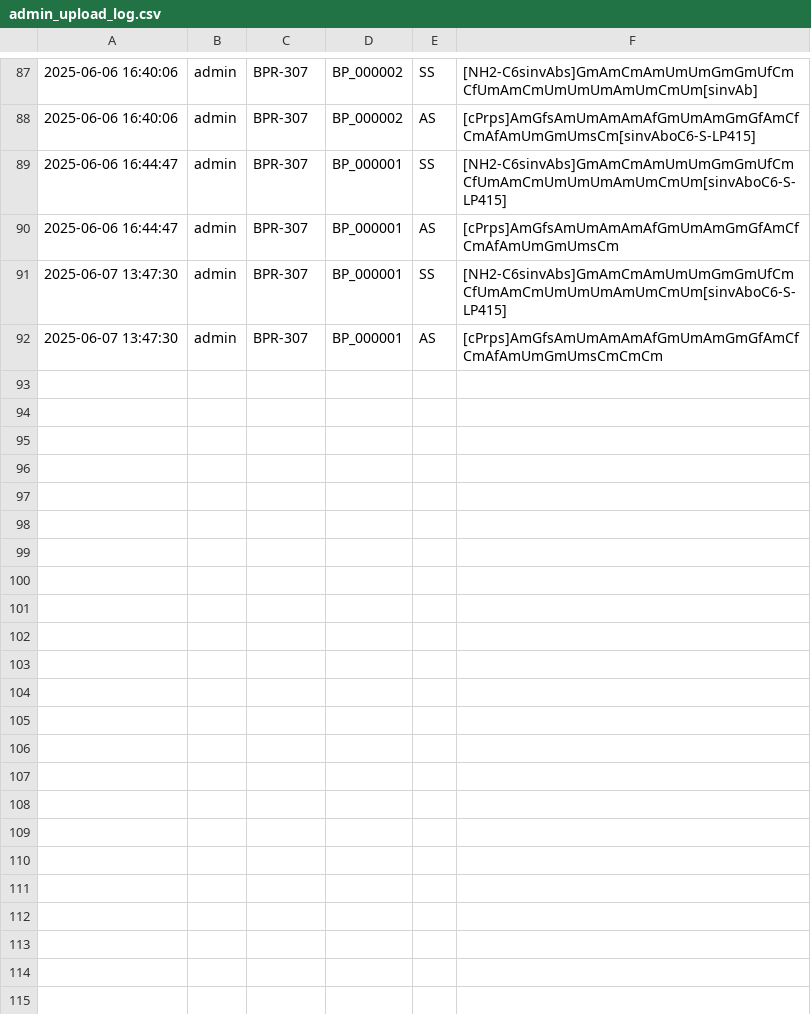
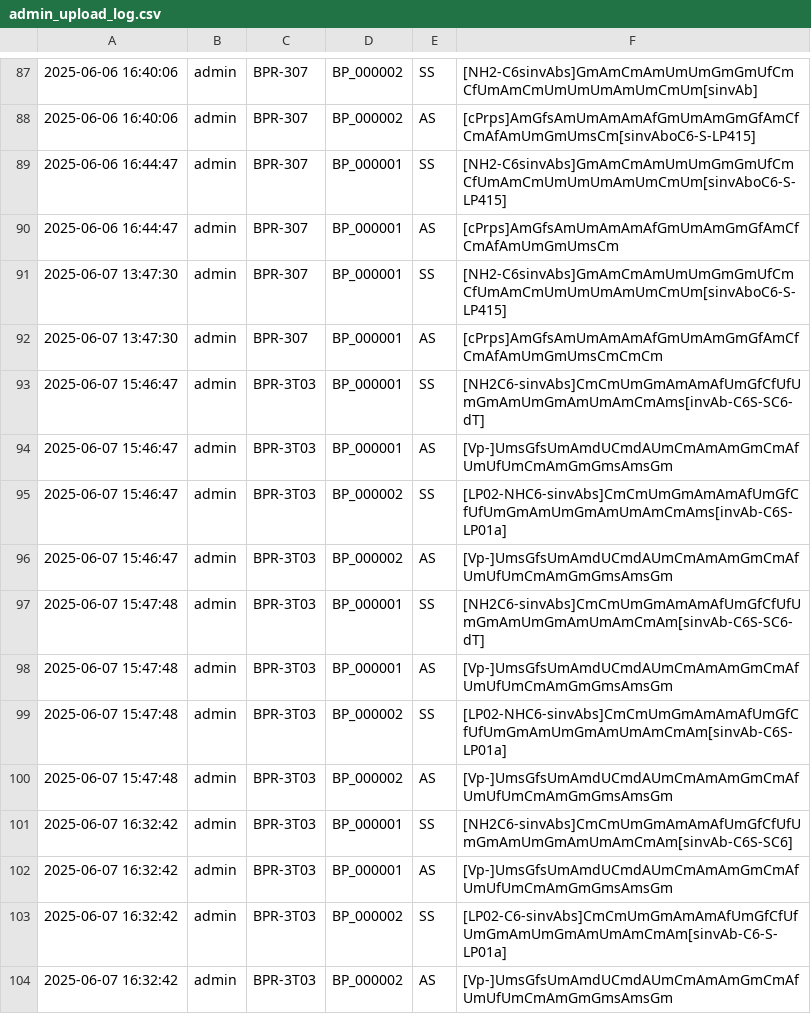
Before and after one commit to sjchen726/seq_database, a CSV file: logs/admin/admin_upload_log.csv, drawn as a sheet; only a part is shown, gaps mark what is left out.

```diff
--- a/logs/admin/admin_upload_log.csv
+++ b/logs/admin/admin_upload_log.csv
@@ -92 +92,13 @@
 2025-06-07 13:47:30,admin,BPR-307,BP_000001,AS,[cPrps]AmGfsAmUmAmAmAfGmUmAmGmGfAmCfCmAfAmUmGmUmsCmCmCm
+2025-06-07 15:46:47,admin,BPR-3T03,BP_000001,SS,[NH2C6-sinvAbs]CmCmUmGmAmAmAfUmGfCfUfUmGmAmUmGmAmUmAmCmAms[invAb-C6S-SC6-dT]
+2025-06-07 15:46:47,admin,BPR-3T03,BP_000001,AS,[Vp-]UmsGfsUmAmdUCmdAUmCmAmAmGmCmAfUmUfUmCmAmGmGmsAmsGm
+2025-06-07 15:46:47,admin,BPR-3T03,BP_000002,SS,[LP02-NHC6-sinvAbs]CmCmUmGmAmAmAfUmGfCfUfUmGmAmUmGmAmUmAmCmAms[invAb-C6S-LP01a]
+2025-06-07 15:46:47,admin,BPR-3T03,BP_000002,AS,[Vp-]UmsGfsUmAmdUCmdAUmCmAmAmGmCmAfUmUfUmCmAmGmGmsAmsGm
+2025-06-07 15:47:48,admin,BPR-3T03,BP_000001,SS,[NH2C6-sinvAbs]CmCmUmGmAmAmAfUmGfCfUfUmGmAmUmGmAmUmAmCmAm[sinvAb-C6S-SC6-dT]
+2025-06-07 15:47:48,admin,BPR-3T03,BP_000001,AS,[Vp-]UmsGfsUmAmdUCmdAUmCmAmAmGmCmAfUmUfUmCmAmGmGmsAmsGm
+2025-06-07 15:47:48,admin,BPR-3T03,BP_000002,SS,[LP02-NHC6-sinvAbs]CmCmUmGmAmAmAfUmGfCfUfUmGmAmUmGmAmUmAmCmAm[sinvAb-C6S-LP01a]
+2025-06-07 15:47:48,admin,BPR-3T03,BP_000002,AS,[Vp-]UmsGfsUmAmdUCmdAUmCmAmAmGmCmAfUmUfUmCmAmGmGmsAmsGm
+2025-06-07 16:32:42,admin,BPR-3T03,BP_000001,SS,[NH2C6-sinvAbs]CmCmUmGmAmAmAfUmGfCfUfUmGmAmUmGmAmUmAmCmAm[sinvAb-C6S-SC6]
+2025-06-07 16:32:42,admin,BPR-3T03,BP_000001,AS,[Vp-]UmsGfsUmAmdUCmdAUmCmAmAmGmCmAfUmUfUmCmAmGmGmsAmsGm
+2025-06-07 16:32:42,admin,BPR-3T03,BP_000002,SS,[LP02-C6-sinvAbs]CmCmUmGmAmAmAfUmGfCfUfUmGmAmUmGmAmUmAmCmAm[sinvAb-C6-S-LP01a]
+2025-06-07 16:32:42,admin,BPR-3T03,BP_000002,AS,[Vp-]UmsGfsUmAmdUCmdAUmCmAmAmGmCmAfUmUfUmCmAmGmGmsAmsGm
```
Also changed, not shown: 6 other files.
